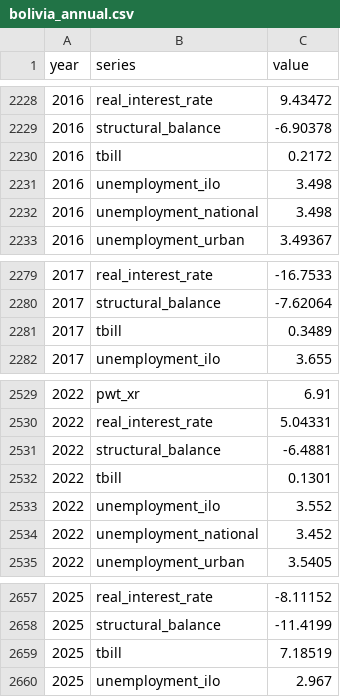
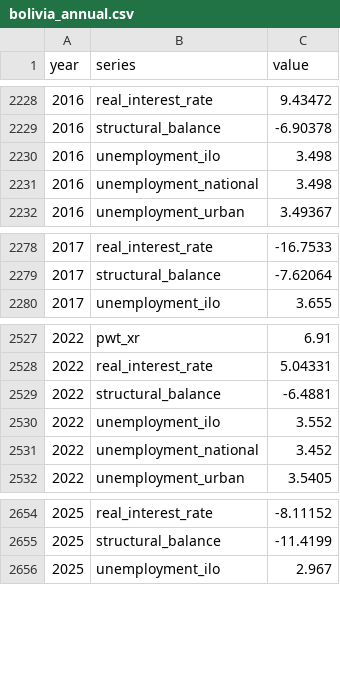
Before and after one commit to quarcs-lab/macro102-site, a CSV file: data/bolivia/bolivia_annual.csv, drawn as a sheet; only a part is shown, gaps mark what is left out.

```diff
--- a/data/bolivia/bolivia_annual.csv
+++ b/data/bolivia/bolivia_annual.csv
@@ -2229,3 +2229,2 @@ year,series,value
 2016,structural_balance,-6.90378
-2016,tbill,0.2172
 2016,unemployment_ilo,3.498
@@ -2280,3 +2279,2 @@ year,series,value
 2017,structural_balance,-7.62064
-2017,tbill,0.3489
 2017,unemployment_ilo,3.655
@@ -2531,3 +2529,2 @@ year,series,value
 2022,structural_balance,-6.4881
-2022,tbill,0.1301
 2022,unemployment_ilo,3.552
@@ -2658,3 +2655,2 @@ year,series,value
 2025,structural_balance,-11.4199
-2025,tbill,7.18519
 2025,unemployment_ilo,2.967
```
Also changed, not shown: data/bolivia/bolivia_monthly.csv, data/bolivia/series.csv, 12 other files.
